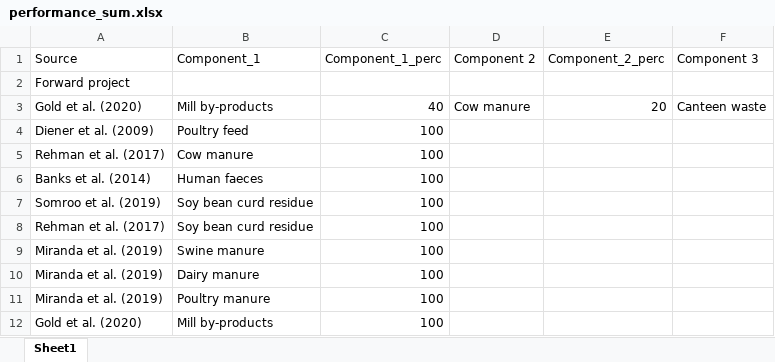
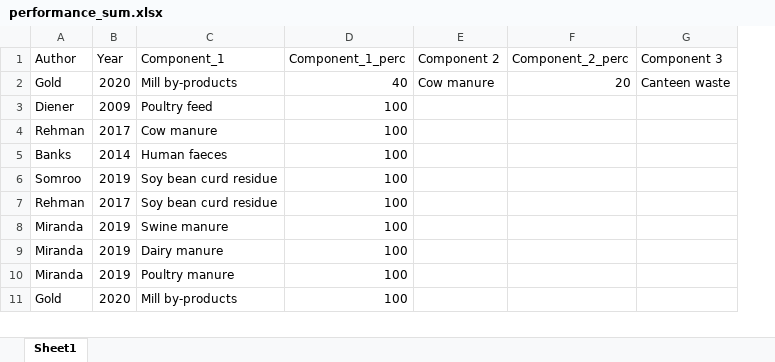
Before and after one commit to MoritzGold/BSF_app, an Excel workbook: data/performance_sum.xlsx, sheet Sheet1, drawn as a sheet; only a part is shown; values as stored, in another font and other column widths than the file's, no borders; removed rows and columns are numbered as before the commit, all else as after; rows hold the shown columns only; the diff names each change by its address in the sheet, - before the commit and + after, or states it on an @@ line.

```diff
--- a/data/performance_sum.xlsx (sheet Sheet1)
+++ b/data/performance_sum.xlsx (sheet Sheet1)
-column A (Source), rows 3-12: Gold et al. (2020) | Diener et al. (2009) | Rehman et al. (2017) | Banks et al. (2014) | Somroo et al. (2019) | Rehman et al. (2017) | Miranda et al. (2019) | Miranda et al. (2019) | Miranda et al. (2019) | Gold et al. (2020)
+column A (Author), rows 2-11: Gold | Diener | Rehman | Banks | Somroo | Rehman | Miranda | Miranda | Miranda | Gold
+column B (Year), rows 2-11: 2020 | 2009 | 2017 | 2014 | 2019 | 2017 | 2019 | 2019 | 2019 | 2020
-row 2: Forward project
```
Also changed, not shown: formulas that keep their value, data/waste_sum.xlsx, 16 other files.
